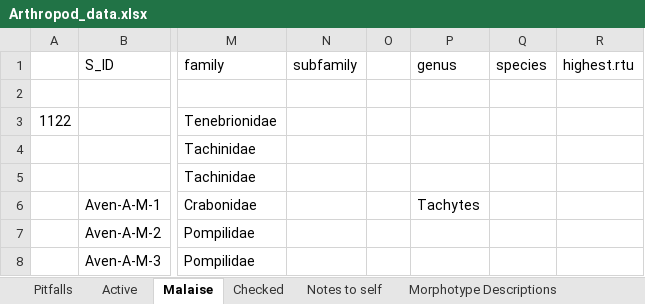
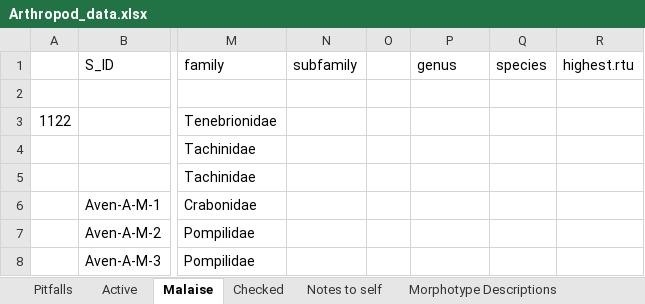
Before and after one commit to jennabraun/prey_item_survey, an Excel workbook: Raw Data/Arthropod_data.xlsx, sheet Malaise, drawn as a sheet; only a part is shown, gaps mark what is left out; values as stored, in another font and other column widths than the file's, no borders; the diff names each change by its address in the sheet, - before the commit and + after, or states it on an @@ line.

```diff
--- a/Raw Data/Arthropod_data.xlsx (sheet Malaise)
+++ b/Raw Data/Arthropod_data.xlsx (sheet Malaise)
-P6 (genus): Tachytes
+P6 (genus): (empty)
```
Also changed, not shown: sheet Pitfalls, sheet Active, Raw Data/CCDB data.xlsx, 19 other files.
